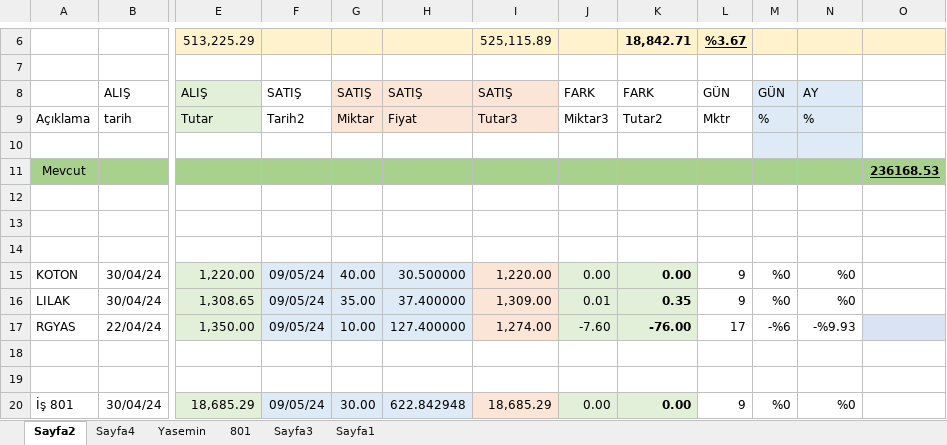
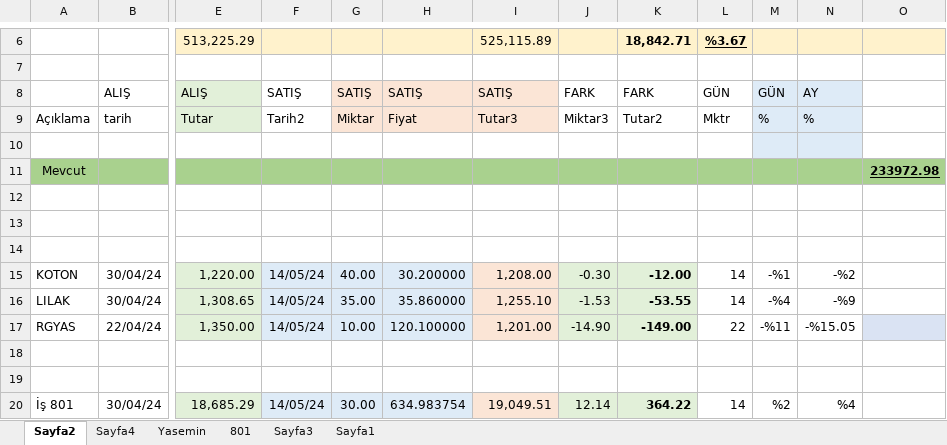
Before and after one commit to roboturx/tdy, an Excel workbook: 05-24-YTRMson.xlsx, sheet Sayfa2, drawn as a sheet; only a part is shown, gaps mark what is left out; values as stored, in another font and other column widths than the file's, no borders; table styles not drawn; the diff covers the shown part only; the diff names each change by its address in the sheet, - before the commit and + after, or states it on an @@ line.

```diff
--- a/05-24-YTRMson.xlsx (sheet Sayfa2)
+++ b/05-24-YTRMson.xlsx (sheet Sayfa2)
-O11: 236168.53
+O11: 233972.98
-F15:F17: 09/05/24
+F15:F17: 14/05/24
-H15: 30.500000
+H15: 30.200000
-I15: 1,220.00
+I15: 1,208.00
-J15: 0.00
+J15: -0.30
-K15: 0.00
+K15: -12.00
-L15:L16: 9
+L15:L16: 14
-M15: %0
+M15: -%1
-N15: %0
+N15: -%2
-H16: 37.400000
+H16: 35.860000
-I16: 1,309.00
+I16: 1,255.10
-J16: 0.01
+J16: -1.53
-K16: 0.35
+K16: -53.55
-M16: %0
+M16: -%4
-N16: %0
+N16: -%9
-H17: 127.400000
+H17: 120.100000
-I17: 1,274.00
+I17: 1,201.00
-J17: -7.60
+J17: -14.90
-K17: -76.00
+K17: -149.00
-L17: 17
+L17: 22
-M17: -%6
+M17: -%11
-N17: -%9.93
+N17: -%15.05
-F20: 09/05/24
+F20: 14/05/24
-H20: 622.842948
+H20: 634.983754
-I20: 18,685.29
+I20: 19,049.51
-J20: 0.00
+J20: 12.14
-K20: 0.00
+K20: 364.22
-L20: 9
+L20: 14
-M20: %0
+M20: %2
-N20: %0
+N20: %4
```
Also changed, not shown: 3 added rows, 3 removed rows and 116 edited cells elsewhere in this sheet, sheet Sayfa4, formulas that keep their value, 12 other files.
